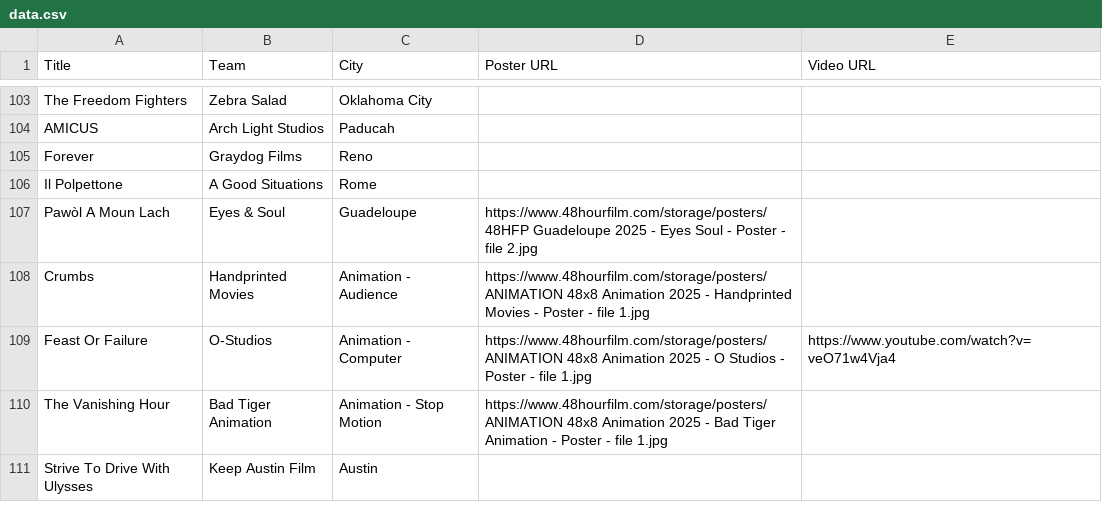
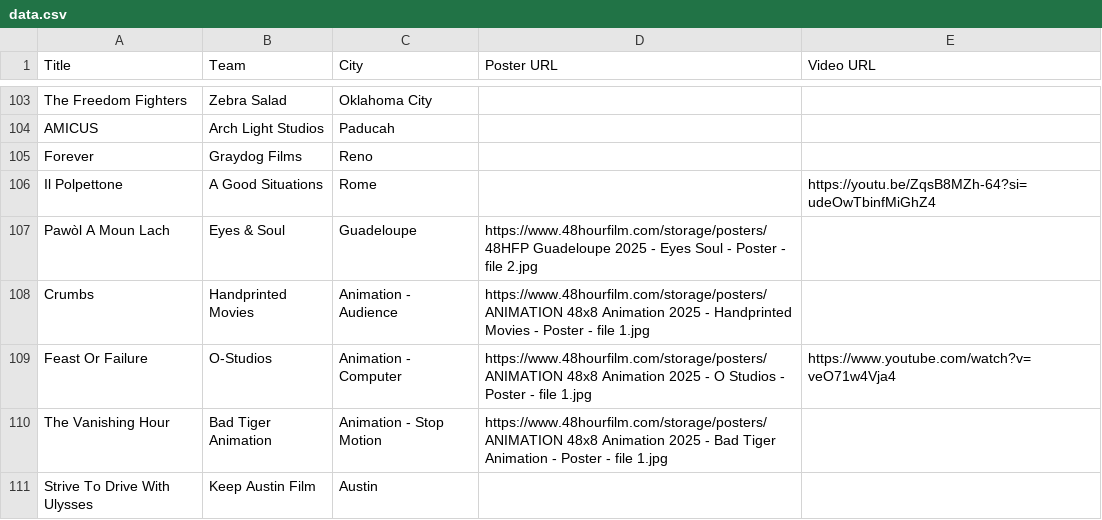
Before and after one commit to mariogeiger/48hfp-arena, a CSV file: data.csv, drawn as a sheet; only a part is shown, gaps mark what is left out.

```diff
--- a/data.csv
+++ b/data.csv
@@ -105,3 +105,3 @@ Title, Team, City, Poster URL, Video URL
 "Forever", Graydog Films, Reno
-"Il Polpettone", A Good Situations, Rome
+"Il Polpettone", A Good Situations, Rome,, https://youtu.be/ZqsB8MZh-64?si=udeOwTbinfMiGhZ4
 "Pawòl A Moun Lach", Eyes & Soul, Guadeloupe, https://www.48hourfilm.com/storage/posters/48HFP Guadeloupe 2025 - Eyes Soul - Poster - file 2.jpg
```
